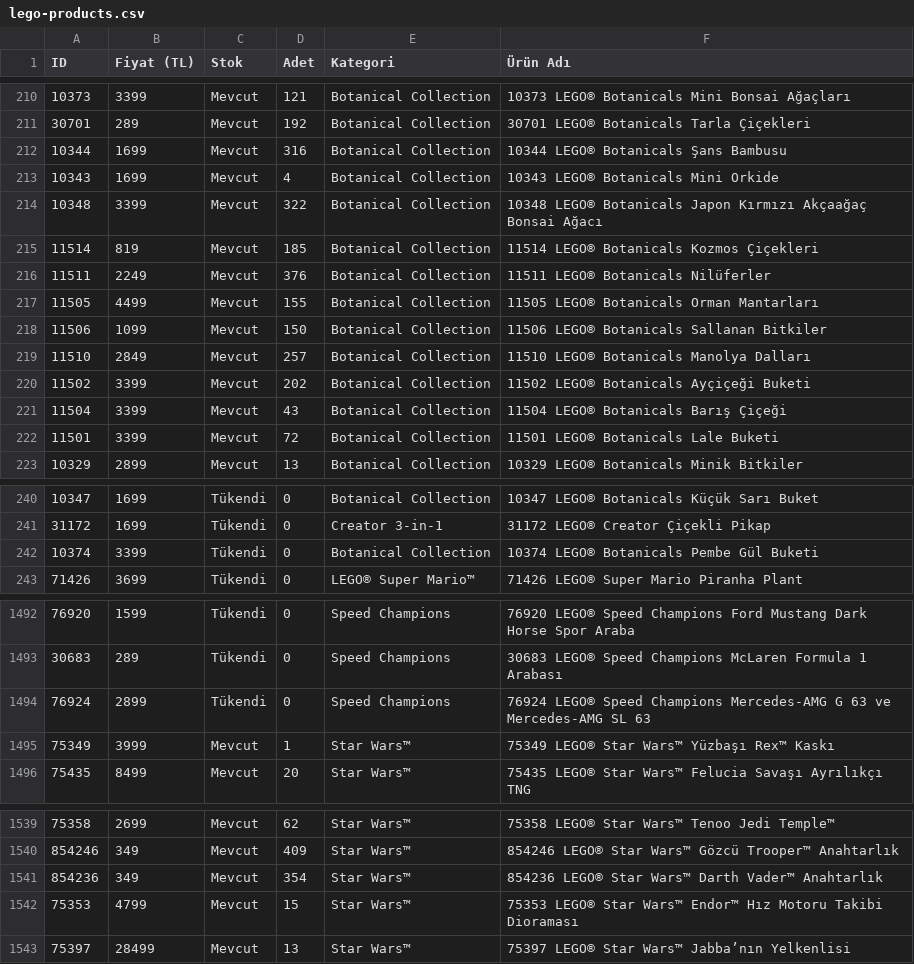
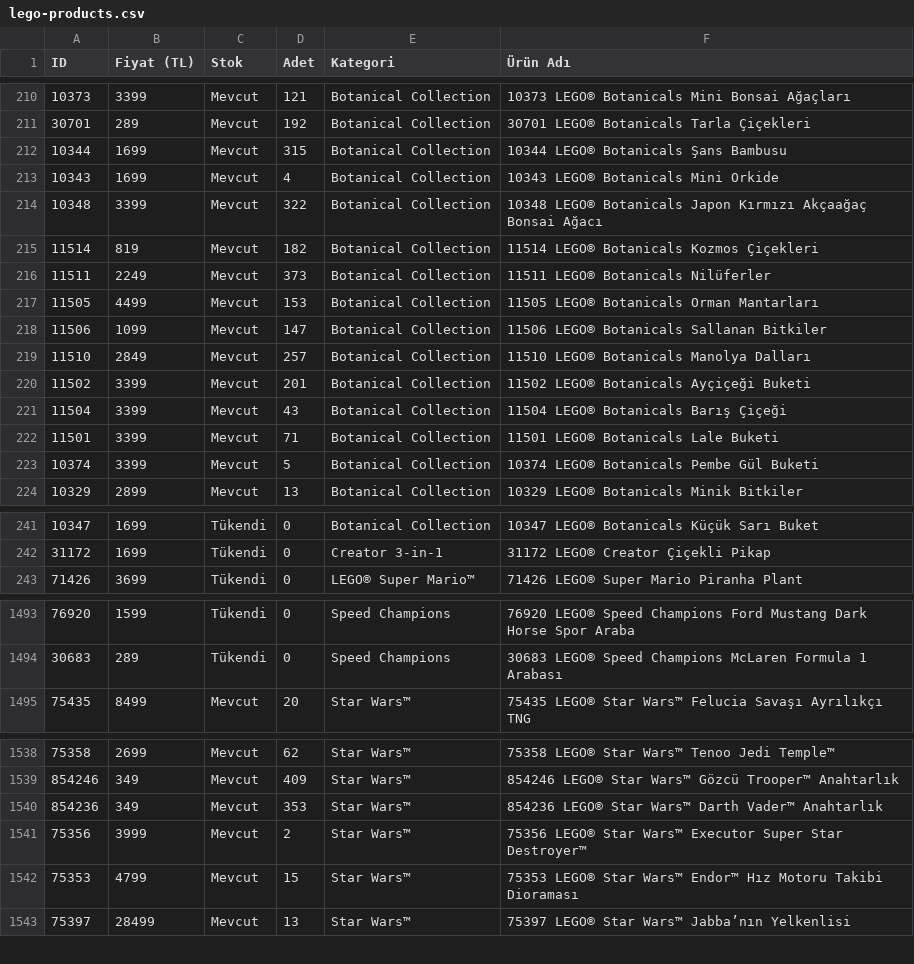
Before and after one commit to mehranyavari/woocommerce-stock-scraper, a CSV file: output/lego-products.csv, drawn as a sheet; only a part is shown, gaps mark what is left out; removed rows and columns are numbered as before the commit, all else as after; the diff covers the shown part only; the diff names each change by its address in the sheet, - before the commit and + after, or states it on an @@ line.

```diff
--- a/output/lego-products.csv
+++ b/output/lego-products.csv
-D212 (Adet): 316
+D212 (Adet): 315
-D215 (Adet): 185
+D215 (Adet): 182
-D216 (Adet): 376
+D216 (Adet): 373
-D217 (Adet): 155
+D217 (Adet): 153
-D218 (Adet): 150
+D218 (Adet): 147
-D220 (Adet): 202
+D220 (Adet): 201
-D222 (Adet): 72
+D222 (Adet): 71
+row 223: 10374 | 3399 | Mevcut | 5 | Botanical Collection | 10374 LEGO® Botanicals Pembe Gül Buketi
-row 242: 10374 | 3399 | Tükendi | 0 | Botanical Collection | 10374 LEGO® Botanicals Pembe Gül Buketi
-row 1494: 76924 | 2899 | Tükendi | 0 | Speed Champions | 76924 LEGO® Speed Champions Mercedes-AMG G 63 ve Mercedes-AMG SL 63
-row 1495: 75349 | 3999 | Mevcut | 1 | Star Wars™ | 75349 LEGO® Star Wars™ Yüzbaşı Rex™ Kaskı
-D1540 (Adet): 354
+D1540 (Adet): 353
+row 1541: 75356 | 3999 | Mevcut | 2 | Star Wars™ | 75356 LEGO® Star Wars™ Executor Super Star Destroyer™
```
Also changed, not shown: 3 added rows, 2 removed rows and 77 edited cells elsewhere in this file, 2 other files.
